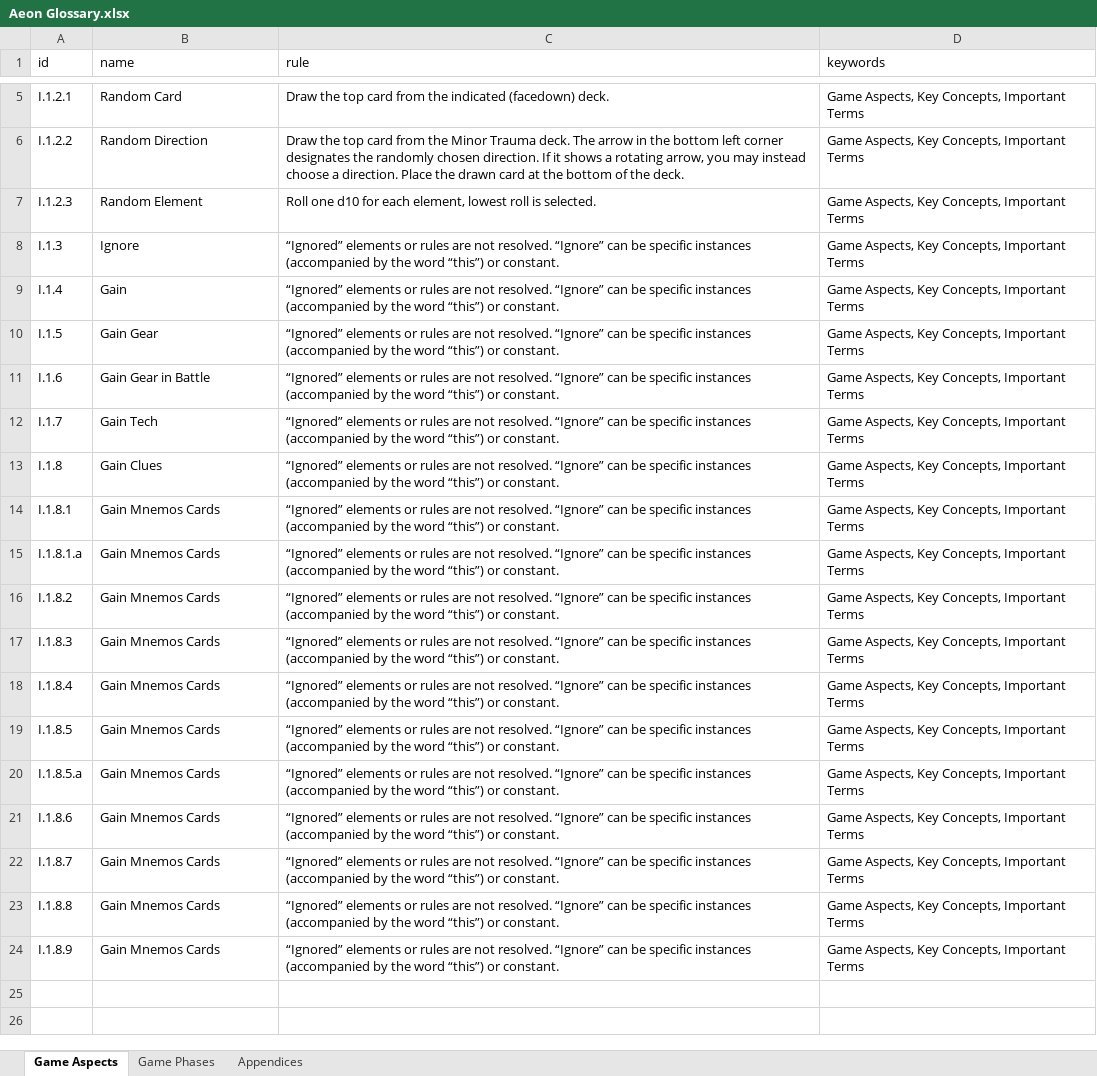
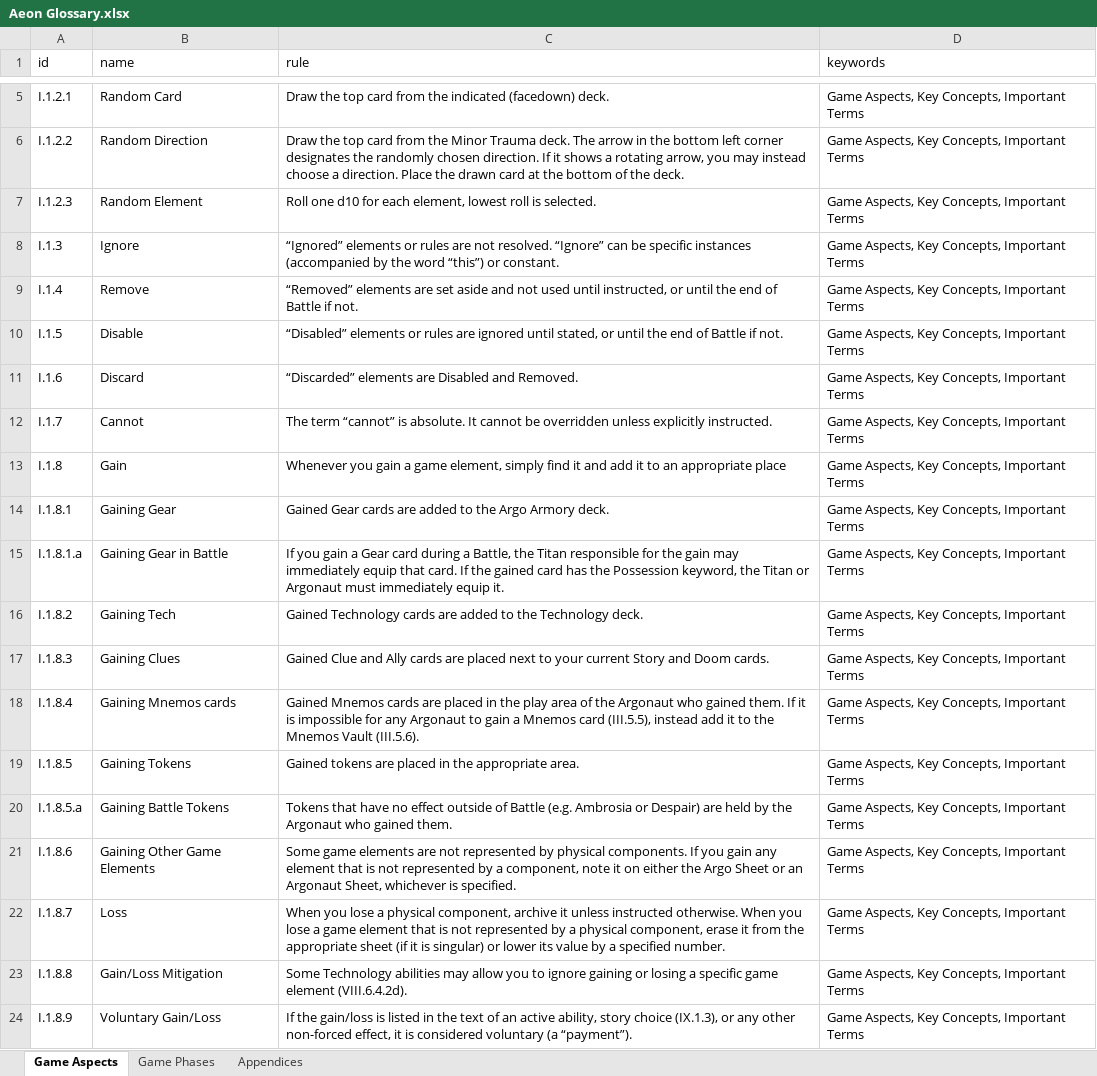
Before and after one commit to TodlicherTeddy/aeon-glossary, an Excel workbook: RulesTableConverter/Aeon Glossary.xlsx, sheet Game Aspects, drawn as a sheet; only a part is shown, gaps mark what is left out; values as stored, in another font and other column widths than the file's, no borders; the diff covers the shown part only; the diff names each change by its address in the sheet, - before the commit and + after, or states it on an @@ line.

```diff
--- a/RulesTableConverter/Aeon Glossary.xlsx (sheet Game Aspects)
+++ b/RulesTableConverter/Aeon Glossary.xlsx (sheet Game Aspects)
-B9 (name): Gain
+B9 (name): Remove
-C9 (rule): “Ignored” elements or rules are not resolved. “Ignore” can be specific instances (accompanied by the word “this”) or constant.
+C9 (rule): “Removed” elements are set aside and not used until instructed, or until the end of Battle if not.
-B10 (name): Gain Gear
+B10 (name): Disable
-C10 (rule): “Ignored” elements or rules are not resolved. “Ignore” can be specific instances (accompanied by the word “this”) or constant.
+C10 (rule): “Disabled” elements or rules are ignored until stated, or until the end of Battle if not.
-B11 (name): Gain Gear in Battle
+B11 (name): Discard
-C11 (rule): “Ignored” elements or rules are not resolved. “Ignore” can be specific instances (accompanied by the word “this”) or constant.
+C11 (rule): “Discarded” elements are Disabled and Removed.
-B12 (name): Gain Tech
+B12 (name): Cannot
-C12 (rule): “Ignored” elements or rules are not resolved. “Ignore” can be specific instances (accompanied by the word “this”) or constant.
+C12 (rule): The term “cannot” is absolute. It cannot be overridden unless explicitly instructed.
-B13 (name): Gain Clues
+B13 (name): Gain
-C13 (rule): “Ignored” elements or rules are not resolved. “Ignore” can be specific instances (accompanied by the word “this”) or constant.
+C13 (rule): Whenever you gain a game element, simply find it and add it to an appropriate place
-B14 (name): Gain Mnemos Cards
+B14 (name): Gaining Gear
-C14 (rule): “Ignored” elements or rules are not resolved. “Ignore” can be specific instances (accompanied by the word “this”) or constant.
+C14 (rule): Gained Gear cards are added to the Argo Armory deck.
-B15 (name): Gain Mnemos Cards
+B15 (name): Gaining Gear in Battle
-C15 (rule): “Ignored” elements or rules are not resolved. “Ignore” can be specific instances (accompanied by the word “this”) or constant.
+C15 (rule): If you gain a Gear card during a Battle, the Titan responsible for the gain may immediately equip that card. If the gained card has the Possession keyword, the Titan or Argonaut must immediately equip it.
-B16 (name): Gain Mnemos Cards
+B16 (name): Gaining Tech
-C16 (rule): “Ignored” elements or rules are not resolved. “Ignore” can be specific instances (accompanied by the word “this”) or constant.
+C16 (rule): Gained Technology cards are added to the Technology deck.
-B17 (name): Gain Mnemos Cards
+B17 (name): Gaining Clues
-C17 (rule): “Ignored” elements or rules are not resolved. “Ignore” can be specific instances (accompanied by the word “this”) or constant.
+C17 (rule): Gained Clue and Ally cards are placed next to your current Story and Doom cards.
-B18 (name): Gain Mnemos Cards
+B18 (name): Gaining Mnemos cards
-C18 (rule): “Ignored” elements or rules are not resolved. “Ignore” can be specific instances (accompanied by the word “this”) or constant.
+C18 (rule): Gained Mnemos cards are placed in the play area of the Argonaut who gained them. If it is impossible for any Argonaut to gain a Mnemos card (III.5.5), instead add it to the Mnemos Vault (III.5.6).
-B19 (name): Gain Mnemos Cards
+B19 (name): Gaining Tokens
-C19 (rule): “Ignored” elements or rules are not resolved. “Ignore” can be specific instances (accompanied by the word “this”) or constant.
+C19 (rule): Gained tokens are placed in the appropriate area.
-B20 (name): Gain Mnemos Cards
+B20 (name): Gaining Battle Tokens
-C20 (rule): “Ignored” elements or rules are not resolved. “Ignore” can be specific instances (accompanied by the word “this”) or constant.
+C20 (rule): Tokens that have no effect outside of Battle (e.g. Ambrosia or Despair) are held by the Argonaut who gained them.
-B21 (name): Gain Mnemos Cards
+B21 (name): Gaining Other Game Elements
-C21 (rule): “Ignored” elements or rules are not resolved. “Ignore” can be specific instances (accompanied by the word “this”) or constant.
+C21 (rule): Some game elements are not represented by physical components. If you gain any element that is not represented by a component, note it on either the Argo Sheet or an Argonaut Sheet, whichever is specified.
-B22 (name): Gain Mnemos Cards
+B22 (name): Loss
-C22 (rule): “Ignored” elements or rules are not resolved. “Ignore” can be specific instances (accompanied by the word “this”) or constant.
+C22 (rule): When you lose a physical component, archive it unless instructed otherwise. When you lose a game element that is not represented by a physical component, erase it from the appropriate sheet (if it is singular) or lower its value by a specified number.
-B23 (name): Gain Mnemos Cards
+B23 (name): Gain/Loss Mitigation
-C23 (rule): “Ignored” elements or rules are not resolved. “Ignore” can be specific instances (accompanied by the word “this”) or constant.
+C23 (rule): Some Technology abilities may allow you to ignore gaining or losing a specific game element (VIII.6.4.2d).
-B24 (name): Gain Mnemos Cards
+B24 (name): Voluntary Gain/Loss
-C24 (rule): “Ignored” elements or rules are not resolved. “Ignore” can be specific instances (accompanied by the word “this”) or constant.
+C24 (rule): If the gain/loss is listed in the text of an active ability, story choice (IX.1.3), or any other non-forced effect, it is considered voluntary (a “payment”).
```
Also changed, not shown: 5 added rows elsewhere in this sheet, sheet Appendices, sheet Game Phases, 5 other files.
